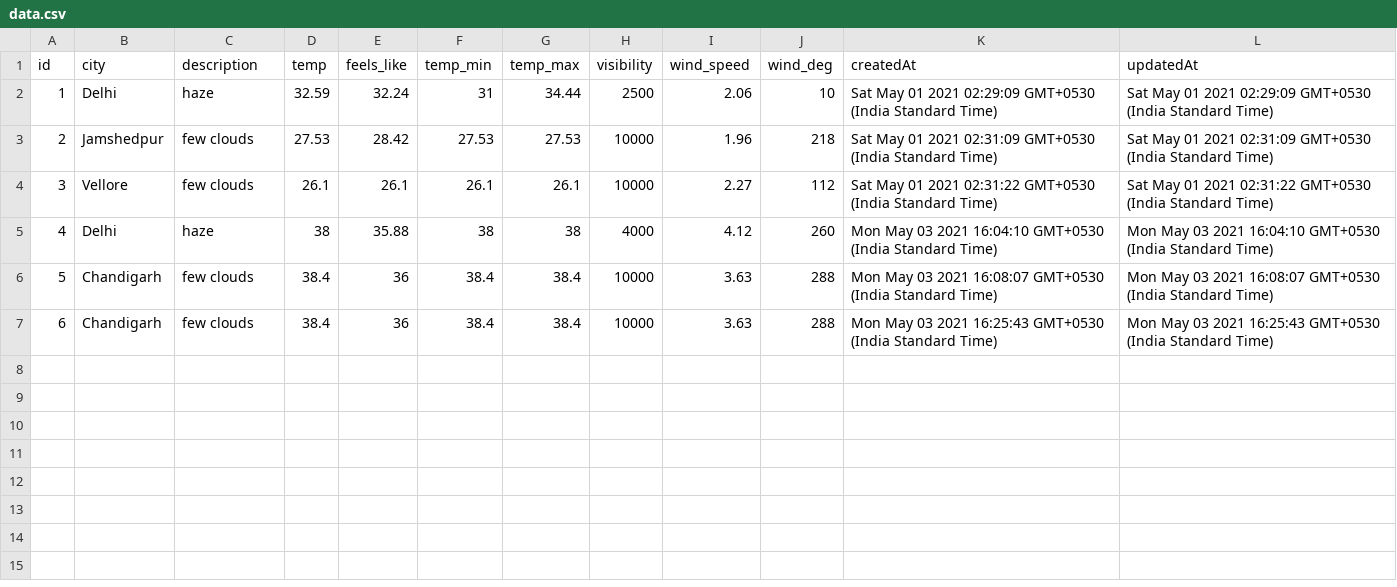
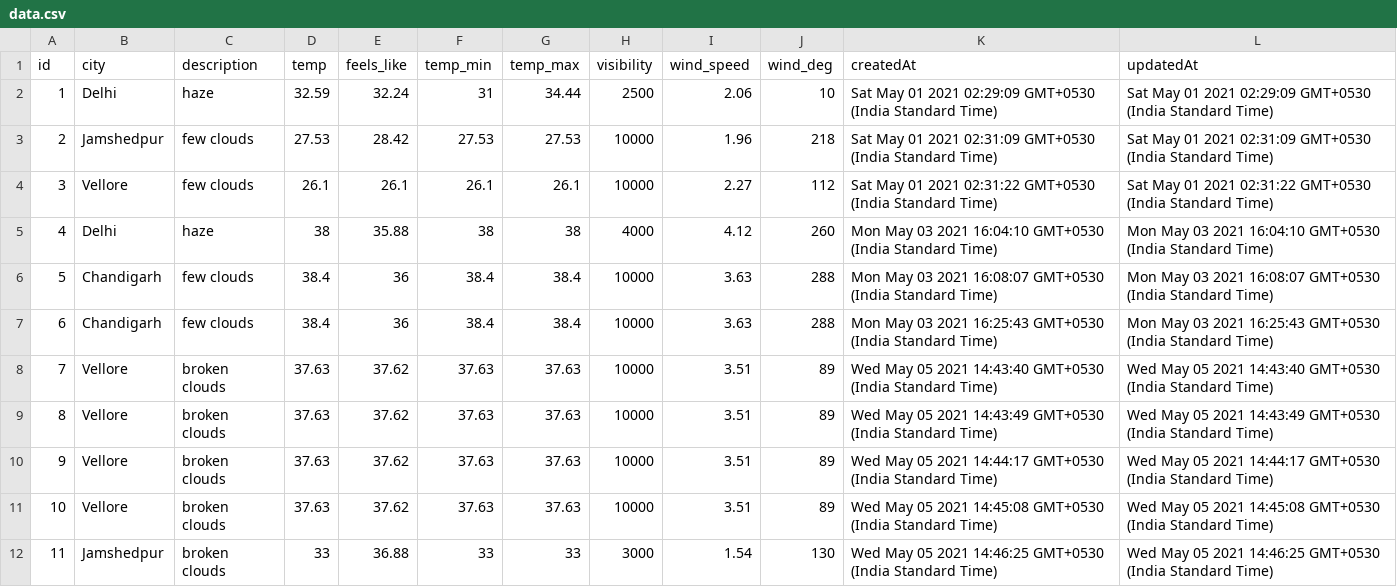
Before and after one commit to kulvir06/SWE-Weather-App, a CSV file: data.csv, drawn as a sheet.

```diff
--- a/data.csv
+++ b/data.csv
@@ -7 +7,6 @@ id,city,description,temp,feels_like,temp_min,temp_max,visibility,wind_speed,wind
 6,Chandigarh,few clouds,38.4,36,38.4,38.4,10000,3.63,288,Mon May 03 2021 16:25:43 GMT+0530 (India Standard Time),Mon May 03 2021 16:25:43 GMT+0530 (India Standard Time)
+7,Vellore,broken clouds,37.63,37.62,37.63,37.63,10000,3.51,89,Wed May 05 2021 14:43:40 GMT+0530 (India Standard Time),Wed May 05 2021 14:43:40 GMT+0530 (India Standard Time)
+8,Vellore,broken clouds,37.63,37.62,37.63,37.63,10000,3.51,89,Wed May 05 2021 14:43:49 GMT+0530 (India Standard Time),Wed May 05 2021 14:43:49 GMT+0530 (India Standard Time)
+9,Vellore,broken clouds,37.63,37.62,37.63,37.63,10000,3.51,89,Wed May 05 2021 14:44:17 GMT+0530 (India Standard Time),Wed May 05 2021 14:44:17 GMT+0530 (India Standard Time)
+10,Vellore,broken clouds,37.63,37.62,37.63,37.63,10000,3.51,89,Wed May 05 2021 14:45:08 GMT+0530 (India Standard Time),Wed May 05 2021 14:45:08 GMT+0530 (India Standard Time)
+11,Jamshedpur,broken clouds,33,36.88,33,33,3000,1.54,130,Wed May 05 2021 14:46:25 GMT+0530 (India Standard Time),Wed May 05 2021 14:46:25 GMT+0530 (India Standard Time)
```
Also changed, not shown: 2 other files.
